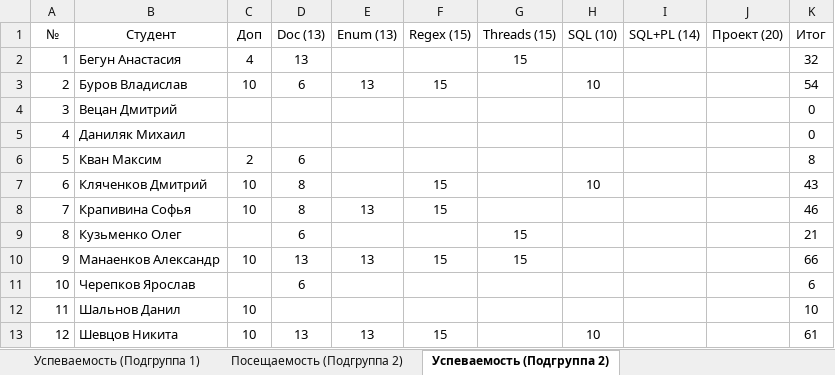
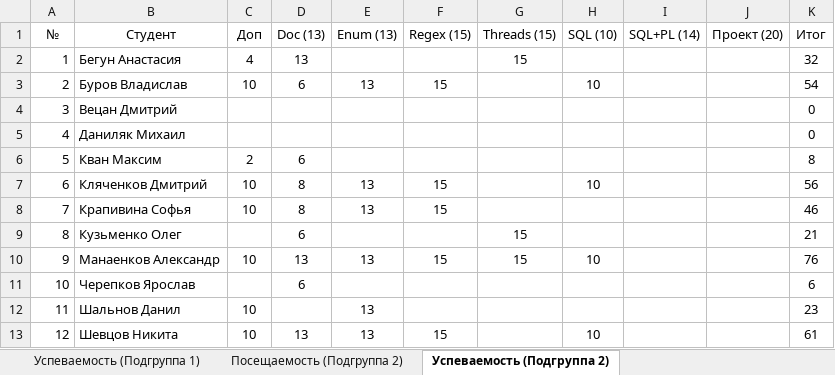
Before and after one commit to TheBandik/fundamentals-of-OOP, an Excel workbook: Успеваемость_СО-ИС-20-1.xlsx, sheet Успеваемость (Подгруппа 2), drawn as a sheet; values as stored, in another font and other column widths than the file's, no borders; conditional formats not drawn; the diff names each change by its address in the sheet, - before the commit and + after, or states it on an @@ line.

```diff
--- a/Успеваемость_СО-ИС-20-1.xlsx (sheet Успеваемость (Подгруппа 2))
+++ b/Успеваемость_СО-ИС-20-1.xlsx (sheet Успеваемость (Подгруппа 2))
-E7 (Enum (13)): (empty)
+E7 (Enum (13)): 13
-K7 (Итог): 43
+K7 (Итог): 56
-H10 (SQL (10)): (empty)
+H10 (SQL (10)): 10
-K10 (Итог): 66
+K10 (Итог): 76
-E12 (Enum (13)): (empty)
+E12 (Enum (13)): 13
-K12 (Итог): 10
+K12 (Итог): 23
```
Also changed, not shown: sheet Посещаемость (Подгруппа 1), sheet Посещаемость (Подгруппа 2), sheet Успеваемость (Подгруппа 1).
